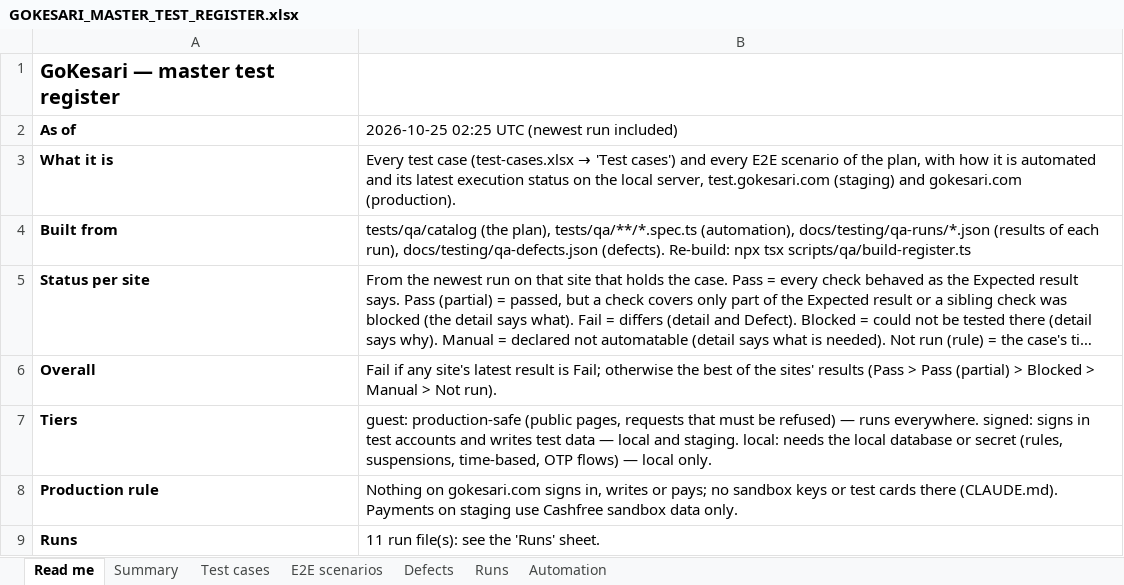
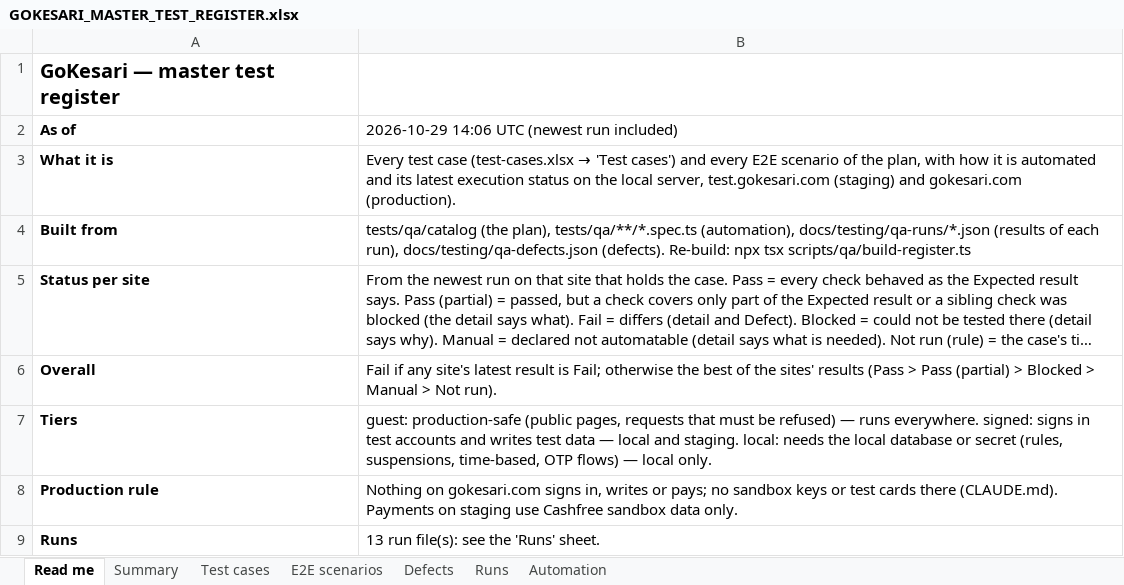
Before and after one commit to sanjaymorankar-debug/GoKesari, an Excel workbook: docs/testing/GOKESARI_MASTER_TEST_REGISTER.xlsx, sheet Read me, drawn as a sheet; long unchanged cells end in …; values as stored, in another font and other column widths than the file's, no borders; the diff names each change by its address in the sheet, - before the commit and + after, or states it on an @@ line.

```diff
--- a/docs/testing/GOKESARI_MASTER_TEST_REGISTER.xlsx (sheet Read me)
+++ b/docs/testing/GOKESARI_MASTER_TEST_REGISTER.xlsx (sheet Read me)
-B2: 2026-10-25 02:25 UTC (newest run included)
+B2: 2026-10-29 14:06 UTC (newest run included)
-B9: 11 run file(s): see the 'Runs' sheet.
+B9: 13 run file(s): see the 'Runs' sheet.
```
Also changed, not shown: sheet Test cases, sheet Defects, sheet Runs, sheet Summary, sheet E2E scenarios, test-cases.xlsx, 3 other files.
